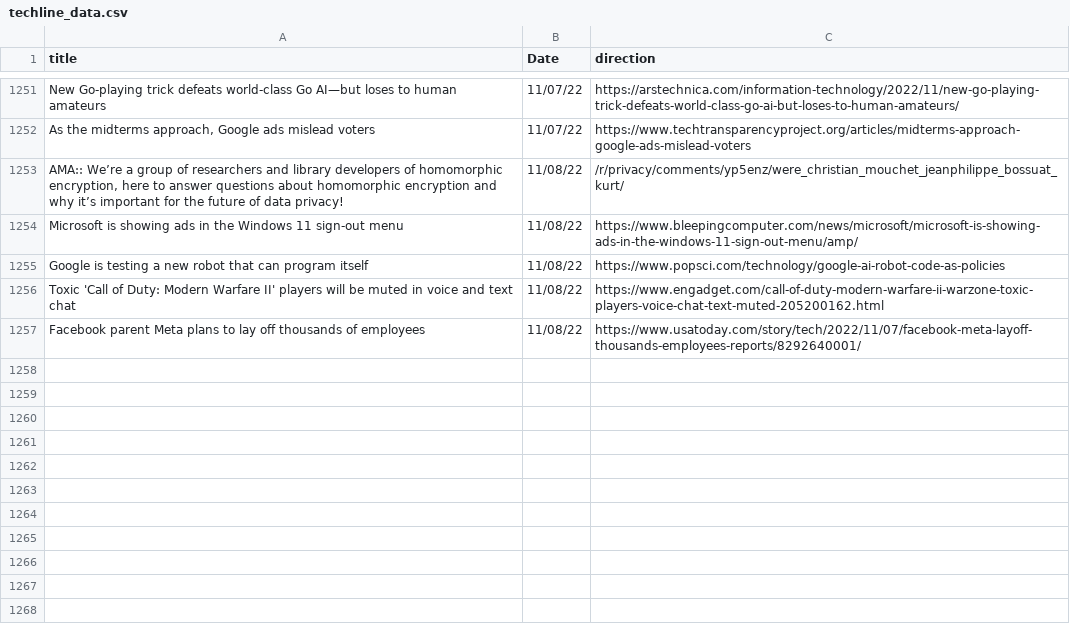
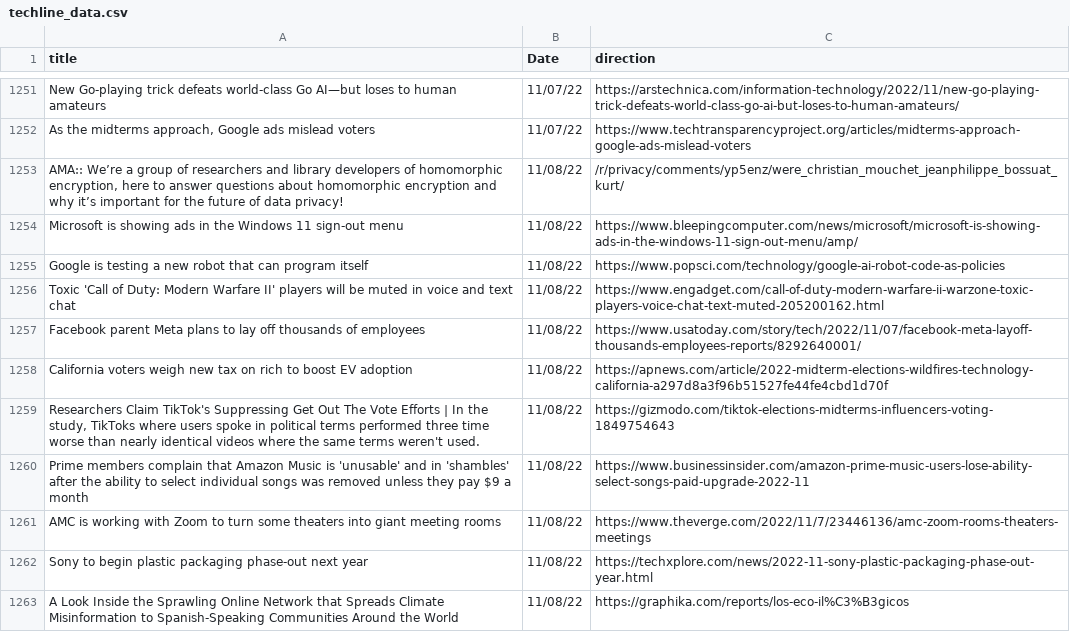
Before and after one commit to jesusyanez/Reddit-scraper-to-html-table, a CSV file: data/techline_data.csv, drawn as a sheet; only a part is shown, gaps mark what is left out; the diff names each change by its address in the sheet, - before the commit and + after, or states it on an @@ line.

```diff
--- a/data/techline_data.csv
+++ b/data/techline_data.csv
+row 1258: California voters weigh new tax on rich to boost EV adoption | 11/08/22 | https://apnews.com/article/2022-midterm-elections-wildfires-technology-california-a297d8a3f96b51527fe44fe4cbd1d70f
+row 1259: Researchers Claim TikTok's Suppressing Get Out The Vote Efforts | In the study, TikToks where users spoke in political terms performed three time worse than nearly identical videos where the same terms weren't used. | 11/08/22 | https://gizmodo.com/tiktok-elections-midterms-influencers-voting-1849754643
+row 1260: Prime members complain that Amazon Music is 'unusable' and in 'shambles' after the ability to select individual songs was removed unless they pay $9 a month | 11/08/22 | https://www.businessinsider.com/amazon-prime-music-users-lose-ability-select-songs-paid-upgrade-2022-11
+row 1261: AMC is working with Zoom to turn some theaters into giant meeting rooms | 11/08/22 | https://www.theverge.com/2022/11/7/23446136/amc-zoom-rooms-theaters-meetings
+row 1262: Sony to begin plastic packaging phase-out next year | 11/08/22 | https://techxplore.com/news/2022-11-sony-plastic-packaging-phase-out-year.html
+row 1263: A Look Inside the Sprawling Online Network that Spreads Climate Misinformation to Spanish-Speaking Communities Around the World | 11/08/22 | https://graphika.com/reports/los-eco-il%C3%B3gicos
```
Also changed, not shown: data/reddit_submissions.csv.
